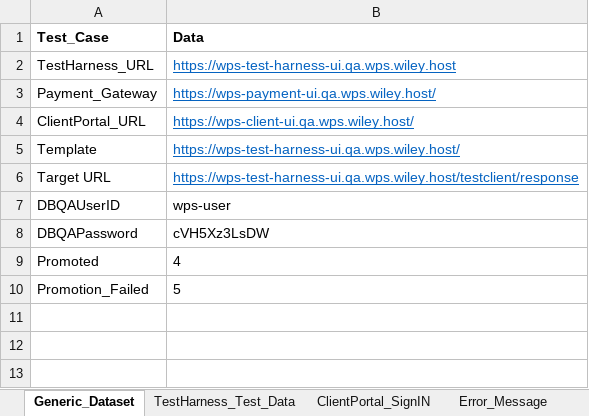
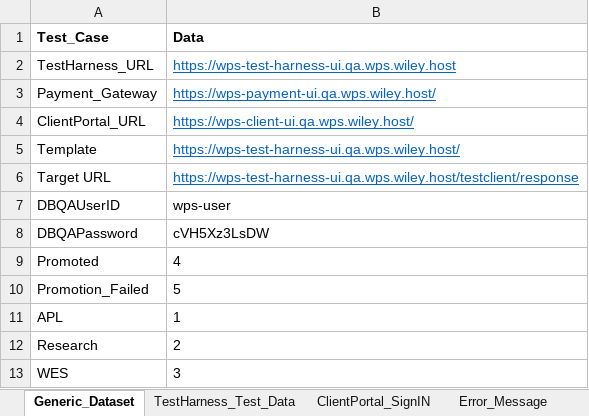
Before and after one commit to gsaha99/Ecommerce_QA, an Excel workbook: Test Data/Automation_Datasheet.xlsx, sheet Generic_Dataset, drawn as a sheet; values as stored, in another font and other column widths than the file's, no borders; the diff names each change by its address in the sheet, - before the commit and + after, or states it on an @@ line.

```diff
--- a/Test Data/Automation_Datasheet.xlsx (sheet Generic_Dataset)
+++ b/Test Data/Automation_Datasheet.xlsx (sheet Generic_Dataset)
+row 11: APL | 1
+row 12: Research | 2
+row 13: WES | 3
```
Also changed, not shown: sheet DB_Query, 10 other files.
